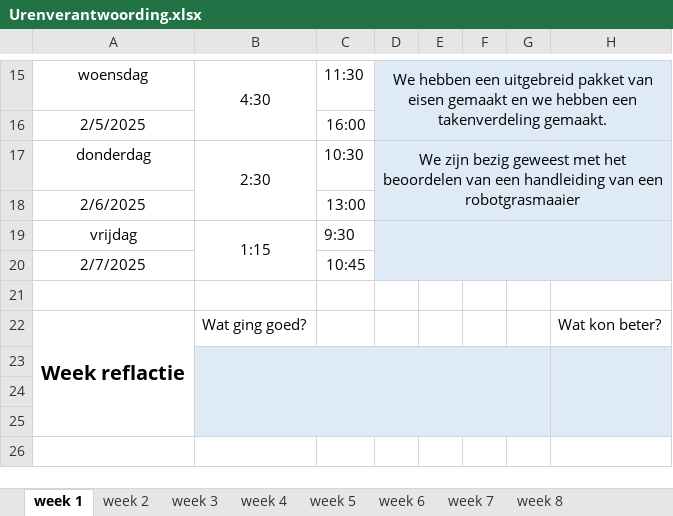
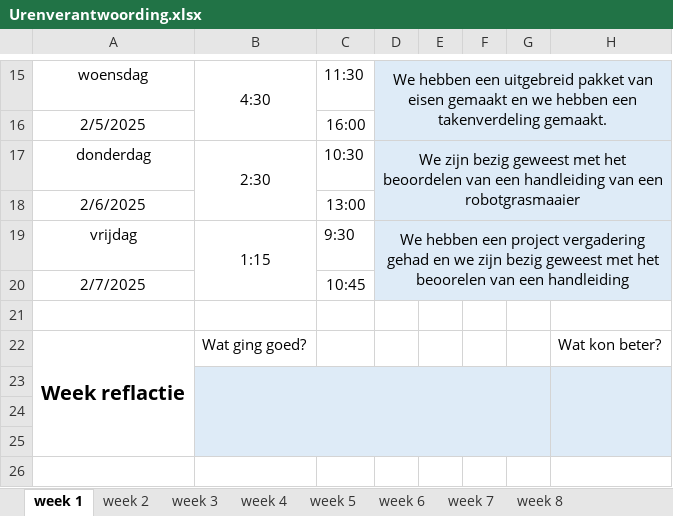
Before and after one commit to Perijn2/Project-digitale-besturing, an Excel workbook: Documentatie/Urenverantwoording/Dirk/Urenverantwoording.xlsx, sheet week 1, drawn as a sheet; only a part is shown, gaps mark what is left out; values as stored, in another font and other column widths than the file's, no borders; the diff names each change by its address in the sheet, - before the commit and + after, or states it on an @@ line.

Commit message:
Update Urenverantwoording.xlsx

```diff
--- a/Documentatie/Urenverantwoording/Dirk/Urenverantwoording.xlsx (sheet week 1)
+++ b/Documentatie/Urenverantwoording/Dirk/Urenverantwoording.xlsx (sheet week 1)
-D19: (empty)
+D19: We hebben een project vergadering gehad en we zijn bezig geweest met het beoorelen van een handleiding
```
